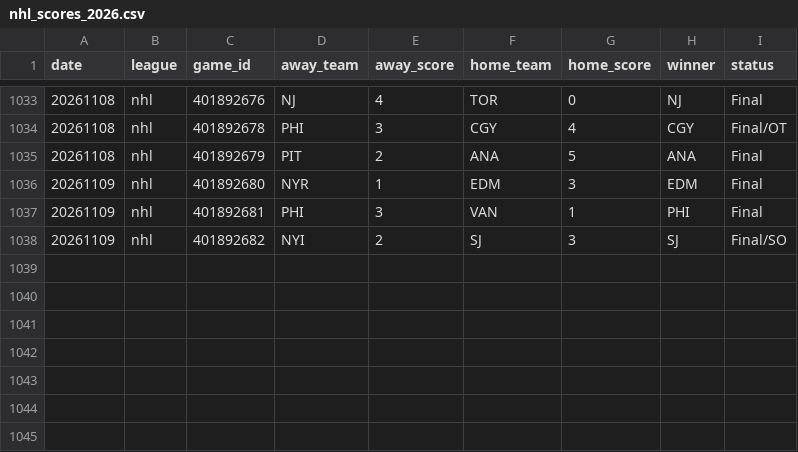
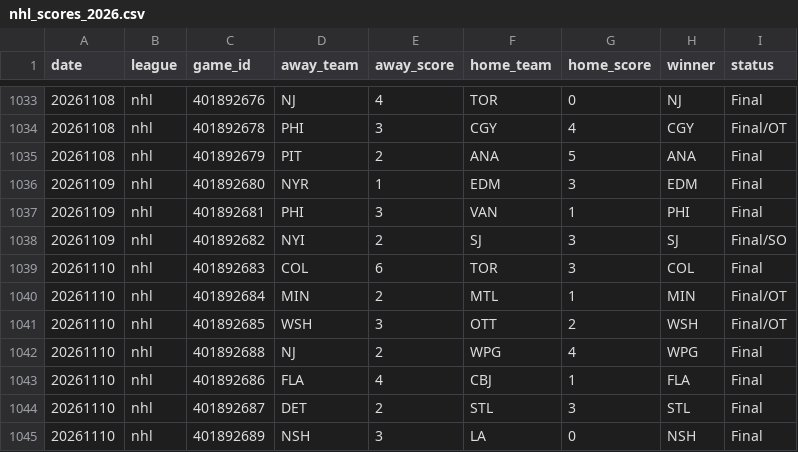
Before and after one commit to AlexJF12/sports-win-index, a CSV file: data/nhl/2026/nhl_scores_2026.csv, drawn as a sheet; only a part is shown, gaps mark what is left out.

```diff
--- a/data/nhl/2026/nhl_scores_2026.csv
+++ b/data/nhl/2026/nhl_scores_2026.csv
@@ -1038 +1038,8 @@ date,league,game_id,away_team,away_score,home_team,home_score,winner,status
 20261109,nhl,401892682,NYI,2,SJ,3,SJ,Final/SO
+20261110,nhl,401892683,COL,6,TOR,3,COL,Final
+20261110,nhl,401892684,MIN,2,MTL,1,MIN,Final/OT
+20261110,nhl,401892685,WSH,3,OTT,2,WSH,Final/OT
+20261110,nhl,401892688,NJ,2,WPG,4,WPG,Final
+20261110,nhl,401892686,FLA,4,CBJ,1,FLA,Final
+20261110,nhl,401892687,DET,2,STL,3,STL,Final
+20261110,nhl,401892689,NSH,3,LA,0,NSH,Final
```
Also changed, not shown: data/nba/2026/nba_scores_2026.csv, 43 other files.
